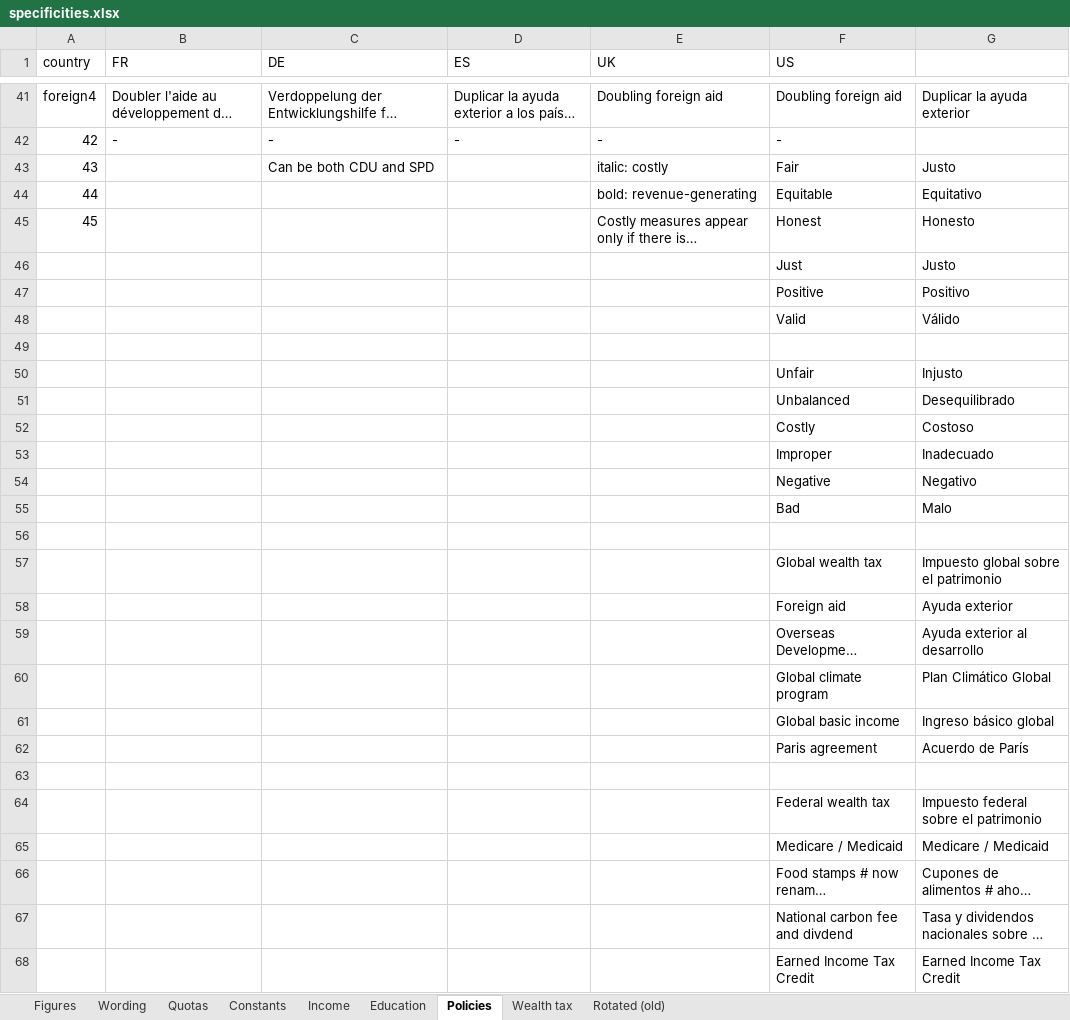
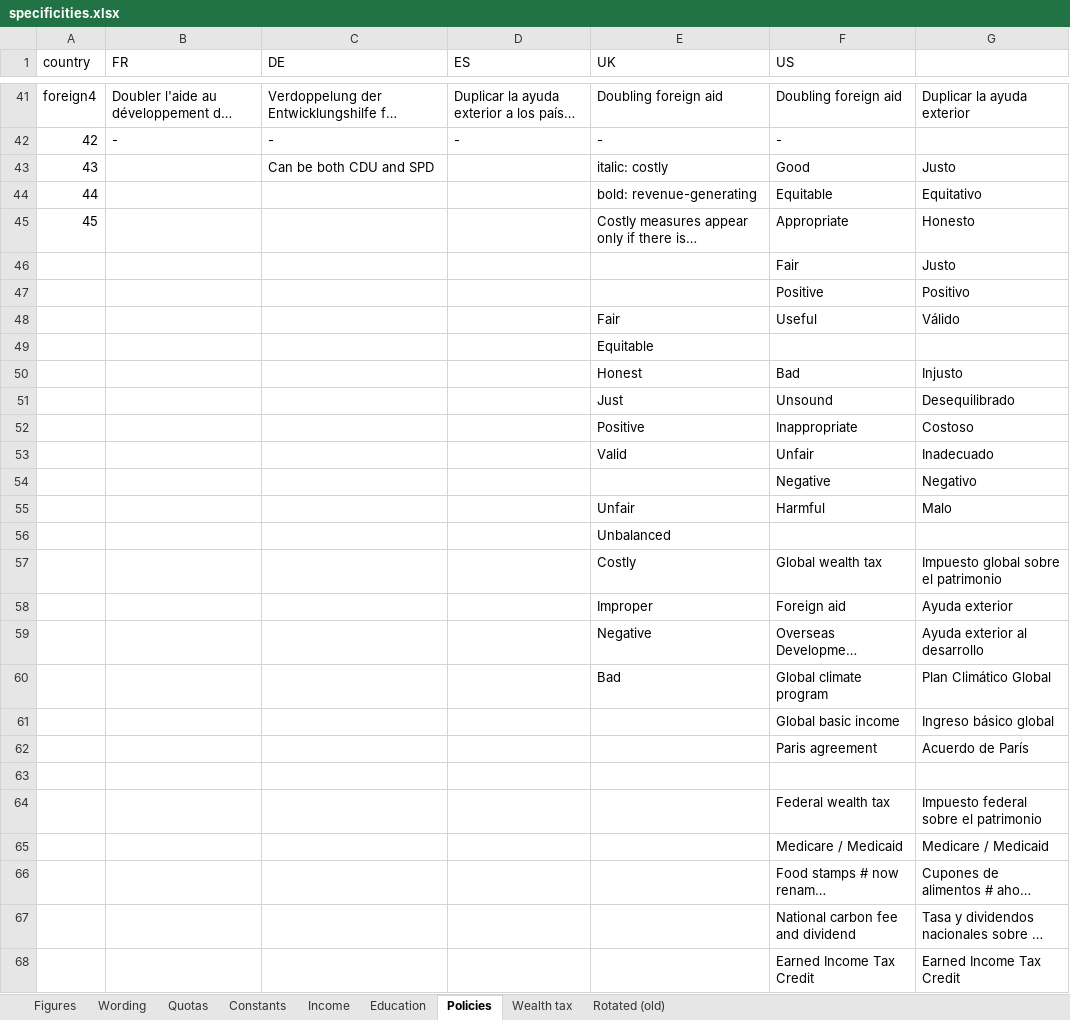
Before and after one commit to bixiou/global_tax_attitudes, an Excel workbook: questionnaire/specificities.xlsx, sheet Policies, drawn as a sheet; only a part is shown, gaps mark what is left out; long unchanged cells end in …; values as stored, in another font and other column widths than the file's, no cell formats; removed rows and columns are numbered as before the commit, all else as after; the diff names each change by its address in the sheet, - before the commit and + after, or states it on an @@ line.

Commit message:
IAT good/bad

```diff
--- a/questionnaire/specificities.xlsx (sheet Policies)
+++ b/questionnaire/specificities.xlsx (sheet Policies)
-F43 (US): Fair
+F43 (US): Good
-F45 (US): Honest
+F45 (US): Appropriate
-F46 (US): Just
+F46 (US): Fair
-row 48:  |  |  |  |  | Valid | Válido
-row 48: (empty)
+row 48:  |  |  |  | Fair | Useful | Válido
-row 50:  |  |  |  |  | Unfair | Injusto
-row 51:  |  |  |  |  | Unbalanced | Desequilibrado
-row 52:  |  |  |  |  | Costly | Costoso
-row 53:  |  |  |  |  | Improper | Inadecuado
+row 49:  |  |  |  | Equitable
+row 50:  |  |  |  | Honest | Bad | Injusto
+row 51:  |  |  |  | Just | Unsound | Desequilibrado
+row 52:  |  |  |  | Positive | Inappropriate | Costoso
+row 53:  |  |  |  | Valid | Unfair | Inadecuado
-row 55:  |  |  |  |  | Bad | Malo
-row 55: (empty)
+row 55:  |  |  |  | Unfair | Harmful | Malo
+row 56:  |  |  |  | Unbalanced
-E57 (UK): (empty)
+E57 (UK): Costly
-E58 (UK): (empty)
+E58 (UK): Improper
-E59 (UK): (empty)
+E59 (UK): Negative
-E60 (UK): (empty)
+E60 (UK): Bad
-F67 (US): National carbon fee and divdend
+F67 (US): National carbon fee and dividend
```
Also changed, not shown: sheet Wording, cell formats, 6 other files.
